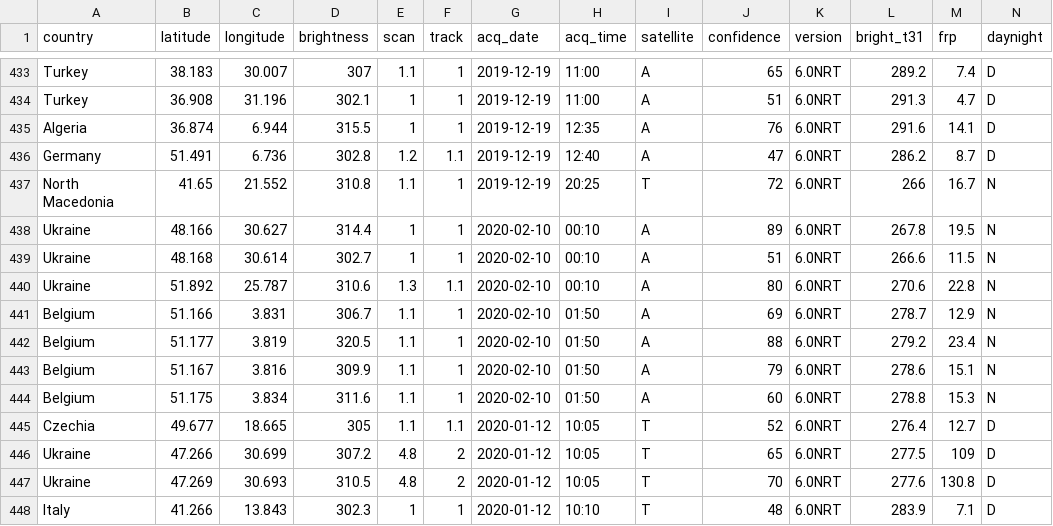
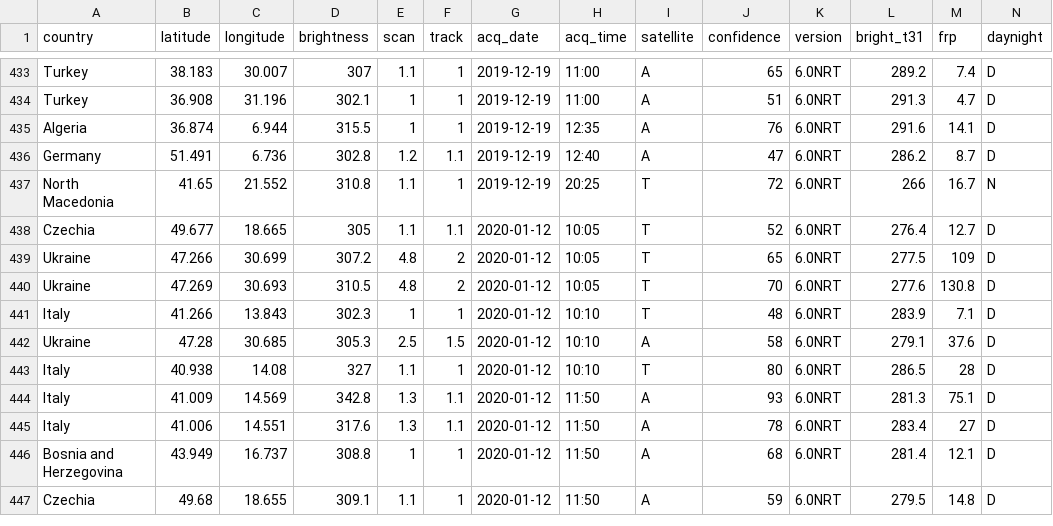
Before and after one commit to activefires-va19/visualization, a CSV file: data/dataset.csv, drawn as a sheet; only a part is shown, gaps mark what is left out; the shorter side is filled out with more unchanged rows; rows hold the shown columns only; the diff names each change by its address in the sheet, - before the commit and + after, or states it on an @@ line.

Commit message:
Cleanup dataset

```diff
--- a/data/dataset.csv
+++ b/data/dataset.csv
-row 438: Ukraine | 48.166 | 30.627 | 314.4 | 1 | 1 | 2020-02-10 | 00:10 | A | 89 | 6.0NRT | 267.8 | 19.5 | N
-row 439: Ukraine | 48.168 | 30.614 | 302.7 | 1 | 1 | 2020-02-10 | 00:10 | A | 51 | 6.0NRT | 266.6 | 11.5 | N
-row 440: Ukraine | 51.892 | 25.787 | 310.6 | 1.3 | 1.1 | 2020-02-10 | 00:10 | A | 80 | 6.0NRT | 270.6 | 22.8 | N
-row 441: Belgium | 51.166 | 3.831 | 306.7 | 1.1 | 1 | 2020-02-10 | 01:50 | A | 69 | 6.0NRT | 278.7 | 12.9 | N
-row 442: Belgium | 51.177 | 3.819 | 320.5 | 1.1 | 1 | 2020-02-10 | 01:50 | A | 88 | 6.0NRT | 279.2 | 23.4 | N
-row 443: Belgium | 51.167 | 3.816 | 309.9 | 1.1 | 1 | 2020-02-10 | 01:50 | A | 79 | 6.0NRT | 278.6 | 15.1 | N
-row 444: Belgium | 51.175 | 3.834 | 311.6 | 1.1 | 1 | 2020-02-10 | 01:50 | A | 60 | 6.0NRT | 278.8 | 15.3 | N
```
